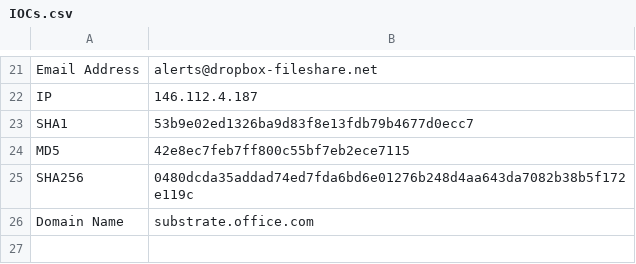
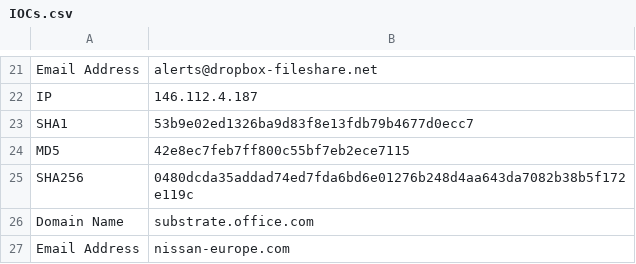
Before and after one commit to iamthefrogy/Weekly-Threat-Briefing-Reports, a CSV file: IOCs.csv, drawn as a sheet; only a part is shown, gaps mark what is left out; the diff names each change by its address in the sheet, - before the commit and + after, or states it on an @@ line.

Commit message:
Update IOCs.csv

```diff
--- a/IOCs.csv
+++ b/IOCs.csv
+row 27: Email Address | nissan-europe.com
```
